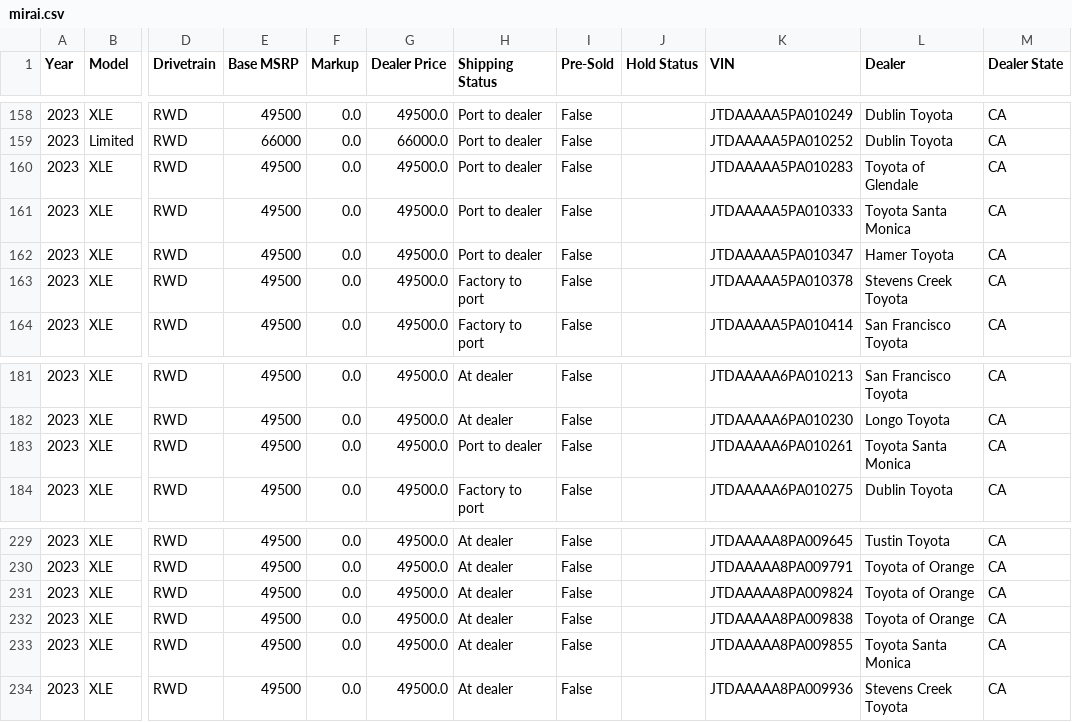
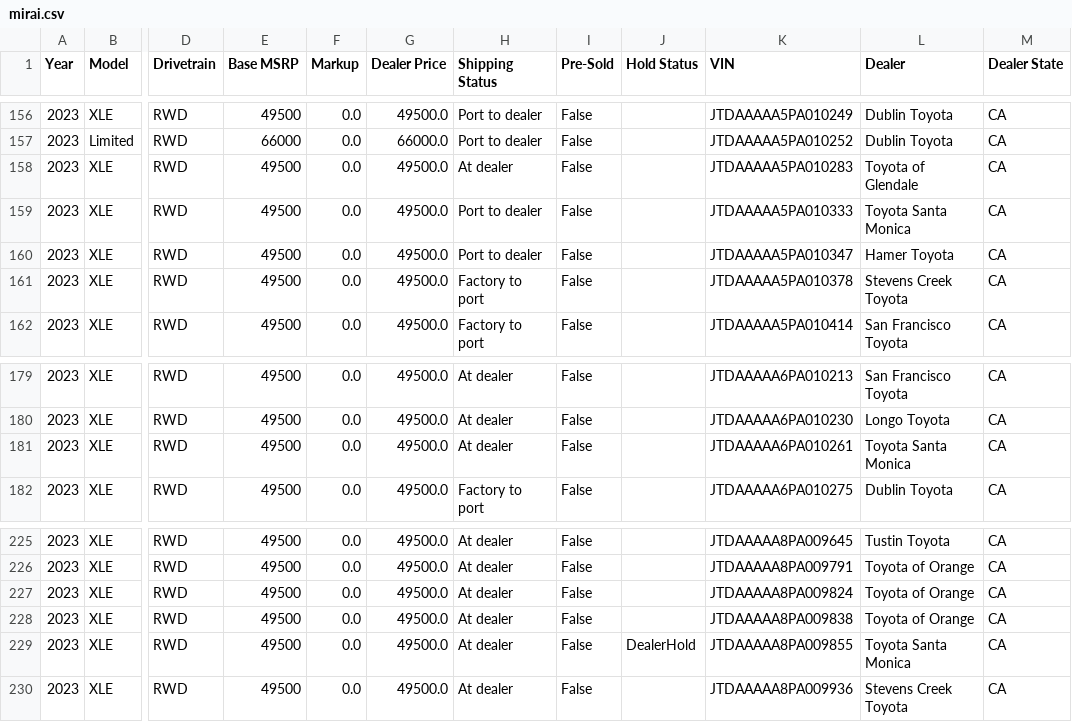
Before and after one commit to yowzar/yotagrabber, a CSV file: output/mirai.csv, drawn as a sheet; only a part is shown, gaps mark what is left out; addresses are those after the commit; the diff covers the shown part only; the diff names each change by its address in the sheet, - before the commit and + after, or states it on an @@ line.

```diff
--- a/output/mirai.csv
+++ b/output/mirai.csv
-H158 (Shipping Status): Port to dealer
+H158 (Shipping Status): At dealer
-H181 (Shipping Status): Port to dealer
+H181 (Shipping Status): At dealer
-J229 (Hold Status): (empty)
+J229 (Hold Status): DealerHold
```
Also changed, not shown: 5 removed rows and 1 edited cell elsewhere in this file, 51 other files.
